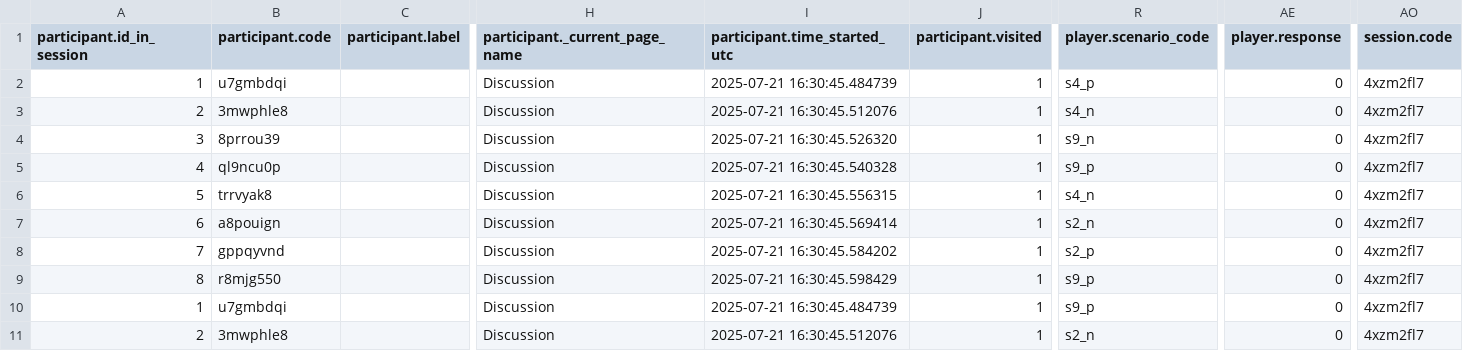
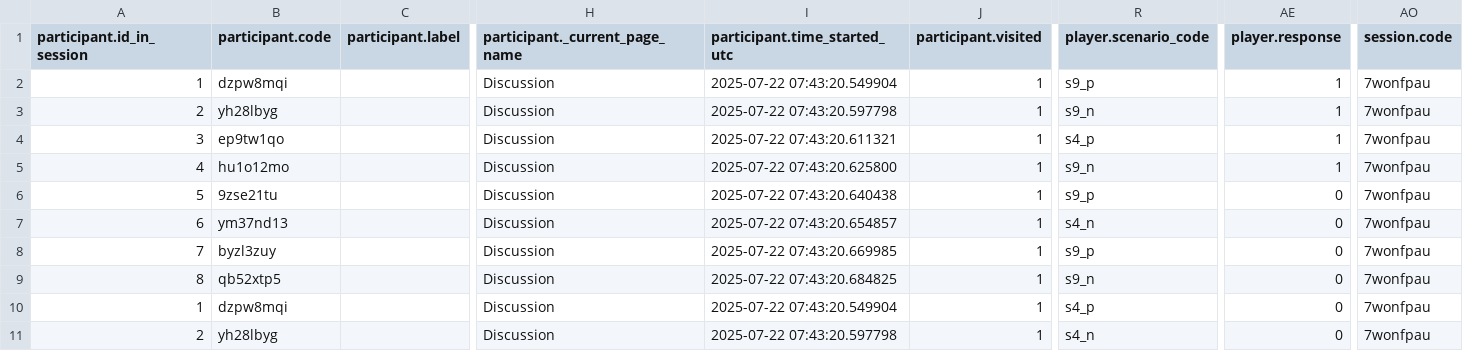
Before and after one commit to lasasimi/Prolific-Full-Experiment, a CSV file: flag/presurvey.csv, drawn as a sheet; only a part is shown, gaps mark what is left out; the diff covers the shown part only; the diff names each change by its address in the sheet, - before the commit and + after, or states it on an @@ line.

```diff
--- a/flag/presurvey.csv
+++ b/flag/presurvey.csv
-B2 (participant.code): u7gmbdqi
+B2 (participant.code): dzpw8mqi
-I2 (participant.time_started_utc): 2025-07-21 16:30:45.484739
+I2 (participant.time_started_utc): 2025-07-22 07:43:20.549904
-R2 (player.scenario_code): s4_p
+R2 (player.scenario_code): s9_p
-AE2:AE5 (player.response): 0
+AE2:AE5 (player.response): 1
-AO2:AO11 (session.code): 4xzm2fl7
+AO2:AO11 (session.code): 7wonfpau
-B3 (participant.code): 3mwphle8
+B3 (participant.code): yh28lbyg
-I3 (participant.time_started_utc): 2025-07-21 16:30:45.512076
+I3 (participant.time_started_utc): 2025-07-22 07:43:20.597798
-R3 (player.scenario_code): s4_n
+R3 (player.scenario_code): s9_n
-B4 (participant.code): 8prrou39
+B4 (participant.code): ep9tw1qo
-I4 (participant.time_started_utc): 2025-07-21 16:30:45.526320
+I4 (participant.time_started_utc): 2025-07-22 07:43:20.611321
-R4 (player.scenario_code): s9_n
+R4 (player.scenario_code): s4_p
-B5 (participant.code): ql9ncu0p
+B5 (participant.code): hu1o12mo
-I5 (participant.time_started_utc): 2025-07-21 16:30:45.540328
+I5 (participant.time_started_utc): 2025-07-22 07:43:20.625800
-R5 (player.scenario_code): s9_p
+R5 (player.scenario_code): s9_n
-B6 (participant.code): trrvyak8
+B6 (participant.code): 9zse21tu
-I6 (participant.time_started_utc): 2025-07-21 16:30:45.556315
+I6 (participant.time_started_utc): 2025-07-22 07:43:20.640438
-R6 (player.scenario_code): s4_n
+R6 (player.scenario_code): s9_p
-B7 (participant.code): a8pouign
+B7 (participant.code): ym37nd13
-I7 (participant.time_started_utc): 2025-07-21 16:30:45.569414
+I7 (participant.time_started_utc): 2025-07-22 07:43:20.654857
-R7 (player.scenario_code): s2_n
+R7 (player.scenario_code): s4_n
-B8 (participant.code): gppqyvnd
+B8 (participant.code): byzl3zuy
-I8 (participant.time_started_utc): 2025-07-21 16:30:45.584202
+I8 (participant.time_started_utc): 2025-07-22 07:43:20.669985
-R8 (player.scenario_code): s2_p
+R8 (player.scenario_code): s9_p
-B9 (participant.code): r8mjg550
+B9 (participant.code): qb52xtp5
-I9 (participant.time_started_utc): 2025-07-21 16:30:45.598429
+I9 (participant.time_started_utc): 2025-07-22 07:43:20.684825
-R9 (player.scenario_code): s9_p
+R9 (player.scenario_code): s9_n
-B10 (participant.code): u7gmbdqi
+B10 (participant.code): dzpw8mqi
-I10 (participant.time_started_utc): 2025-07-21 16:30:45.484739
+I10 (participant.time_started_utc): 2025-07-22 07:43:20.549904
-R10 (player.scenario_code): s9_p
+R10 (player.scenario_code): s4_p
-B11 (participant.code): 3mwphle8
+B11 (participant.code): yh28lbyg
-I11 (participant.time_started_utc): 2025-07-21 16:30:45.512076
+I11 (participant.time_started_utc): 2025-07-22 07:43:20.597798
-R11 (player.scenario_code): s2_n
+R11 (player.scenario_code): s4_n
```
Also changed, not shown: 53 edited cells elsewhere in this file, flag/all_apps_wide.csv, flag/mock.csv, 2 other files.
